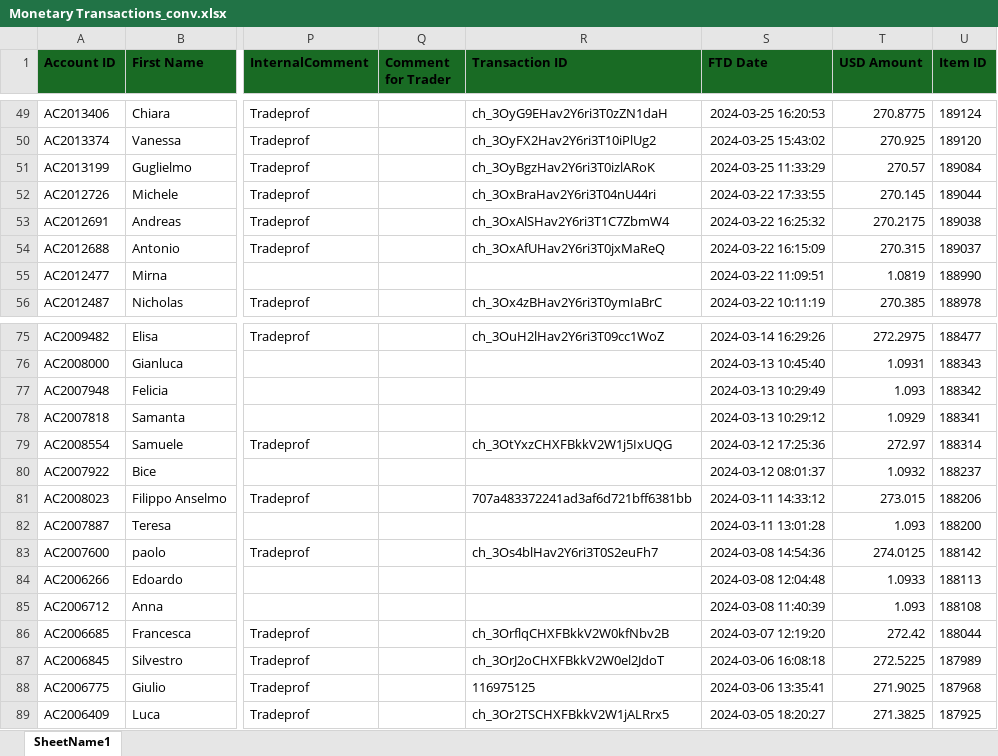
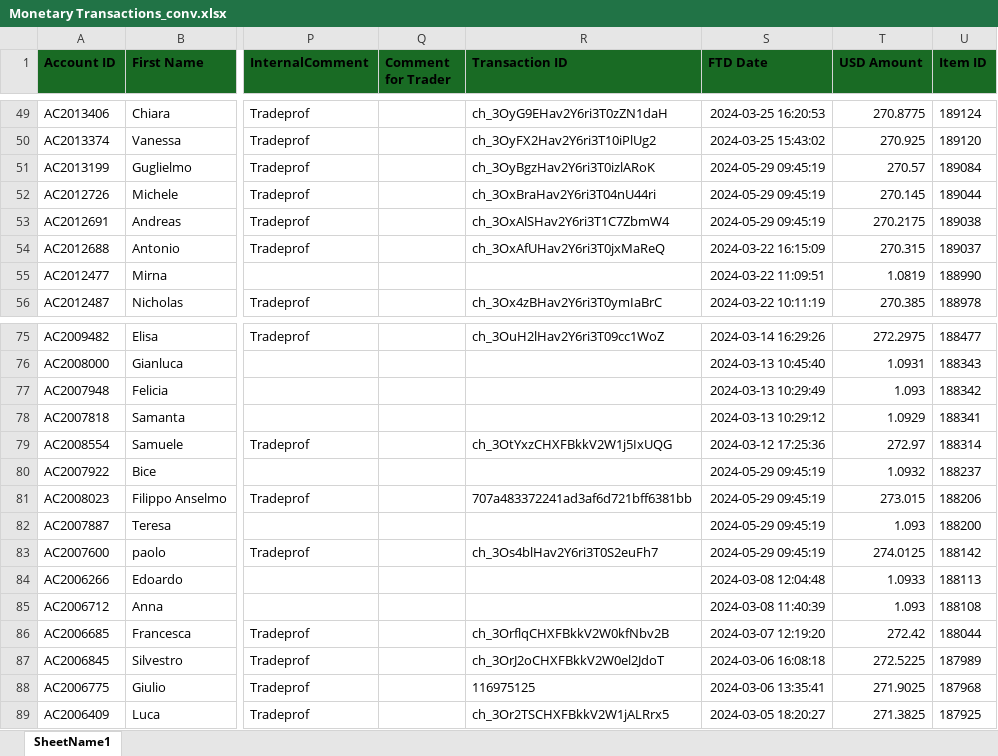
Before and after one commit to heroesrace/promo_may_24, an Excel workbook: Monetary Transactions_conv.xlsx, sheet SheetName1, drawn as a sheet; only a part is shown, gaps mark what is left out; values as stored, in another font and other column widths than the file's, no borders; the diff covers the shown part only; the diff names each change by its address in the sheet, - before the commit and + after, or states it on an @@ line.

```diff
--- a/Monetary Transactions_conv.xlsx (sheet SheetName1)
+++ b/Monetary Transactions_conv.xlsx (sheet SheetName1)
-S51 (FTD Date): 2024-03-25 11:33:29
+S51 (FTD Date): 2024-05-29 09:45:19
-S52 (FTD Date): 2024-03-22 17:33:55
+S52 (FTD Date): 2024-05-29 09:45:19
-S53 (FTD Date): 2024-03-22 16:25:32
+S53 (FTD Date): 2024-05-29 09:45:19
-S80 (FTD Date): 2024-03-12 08:01:37
+S80 (FTD Date): 2024-05-29 09:45:19
-S81 (FTD Date): 2024-03-11 14:33:12
+S81 (FTD Date): 2024-05-29 09:45:19
-S82 (FTD Date): 2024-03-11 13:01:28
+S82 (FTD Date): 2024-05-29 09:45:19
-S83 (FTD Date): 2024-03-08 14:54:36
+S83 (FTD Date): 2024-05-29 09:45:19
```
Also changed, not shown: 16 edited cells elsewhere in this sheet.
